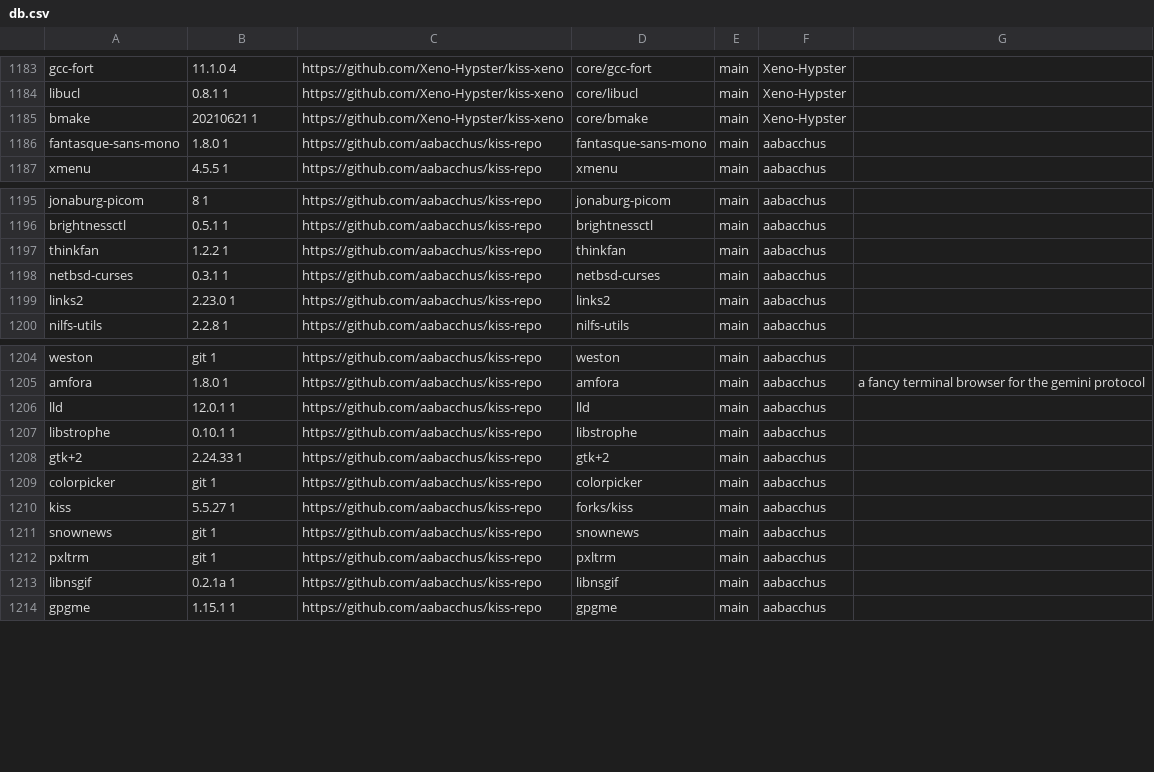
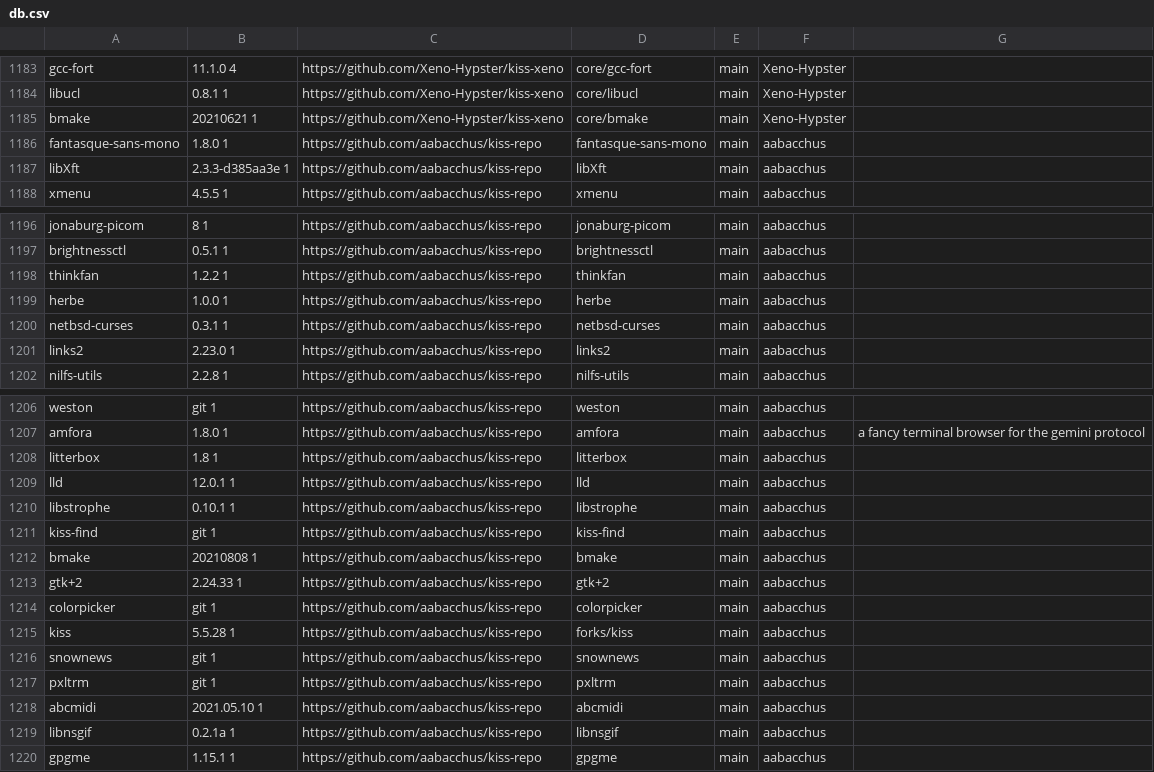
Before and after one commit to jedahan/kiss-find, a CSV file: db.csv, drawn as a sheet; only a part is shown, gaps mark what is left out.

Commit message:
Deploying to github-pages from @ jedahan/kiss-find@5b5acc5e978c86afe08ca5f7a0cc2c1d8c4ef4f4 🚀

```diff
--- a/db.csv
+++ b/db.csv
@@ -1186,2 +1186,3 @@ bmake,20210621 1,https://github.com/Xeno-Hypster/kiss-xeno,core/bmake,main,"Xeno
 fantasque-sans-mono,1.8.0 1,https://github.com/aabacchus/kiss-repo,fantasque-sans-mono,main,"aabacchus"," "
+libXft,2.3.3-d385aa3e 1,https://github.com/aabacchus/kiss-repo,libXft,main,"aabacchus"," "
 xmenu,4.5.5 1,https://github.com/aabacchus/kiss-repo,xmenu,main,"aabacchus"," "
@@ -1197,2 +1198,3 @@ brightnessctl,0.5.1 1,https://github.com/aabacchus/kiss-repo,brightnessctl,main,
 thinkfan,1.2.2 1,https://github.com/aabacchus/kiss-repo,thinkfan,main,"aabacchus"," "
+herbe,1.0.0 1 ,https://github.com/aabacchus/kiss-repo,herbe,main,"aabacchus"," "
 netbsd-curses,0.3.1 1,https://github.com/aabacchus/kiss-repo,netbsd-curses,main,"aabacchus"," "
@@ -1205,9 +1207,13 @@ weston,git 1,https://github.com/aabacchus/kiss-repo,weston,main,"aabacchus"," "
 amfora,1.8.0 1,https://github.com/aabacchus/kiss-repo,amfora,main,"aabacchus","a fancy terminal browser for the gemini protocol"
+litterbox,1.8 1,https://github.com/aabacchus/kiss-repo,litterbox,main,"aabacchus"," "
 lld,12.0.1 1,https://github.com/aabacchus/kiss-repo,lld,main,"aabacchus"," "
 libstrophe,0.10.1 1,https://github.com/aabacchus/kiss-repo,libstrophe,main,"aabacchus"," "
+kiss-find,git 1,https://github.com/aabacchus/kiss-repo,kiss-find,main,"aabacchus"," "
+bmake,20210808 1,https://github.com/aabacchus/kiss-repo,bmake,main,"aabacchus"," "
 gtk+2,2.24.33 1,https://github.com/aabacchus/kiss-repo,gtk+2,main,"aabacchus"," "
 colorpicker,git 1,https://github.com/aabacchus/kiss-repo,colorpicker,main,"aabacchus"," "
-kiss,5.5.27 1,https://github.com/aabacchus/kiss-repo,forks/kiss,main,"aabacchus"," "
+kiss,5.5.28 1,https://github.com/aabacchus/kiss-repo,forks/kiss,main,"aabacchus"," "
 snownews,git 1,https://github.com/aabacchus/kiss-repo,snownews,main,"aabacchus"," "
 pxltrm,git 1,https://github.com/aabacchus/kiss-repo,pxltrm,main,"aabacchus"," "
+abcmidi,2021.05.10 1,https://github.com/aabacchus/kiss-repo,abcmidi,main,"aabacchus"," "
 libnsgif,0.2.1a 1,https://github.com/aabacchus/kiss-repo,libnsgif,main,"aabacchus"," "
```
Also changed, not shown: 2 other files.
